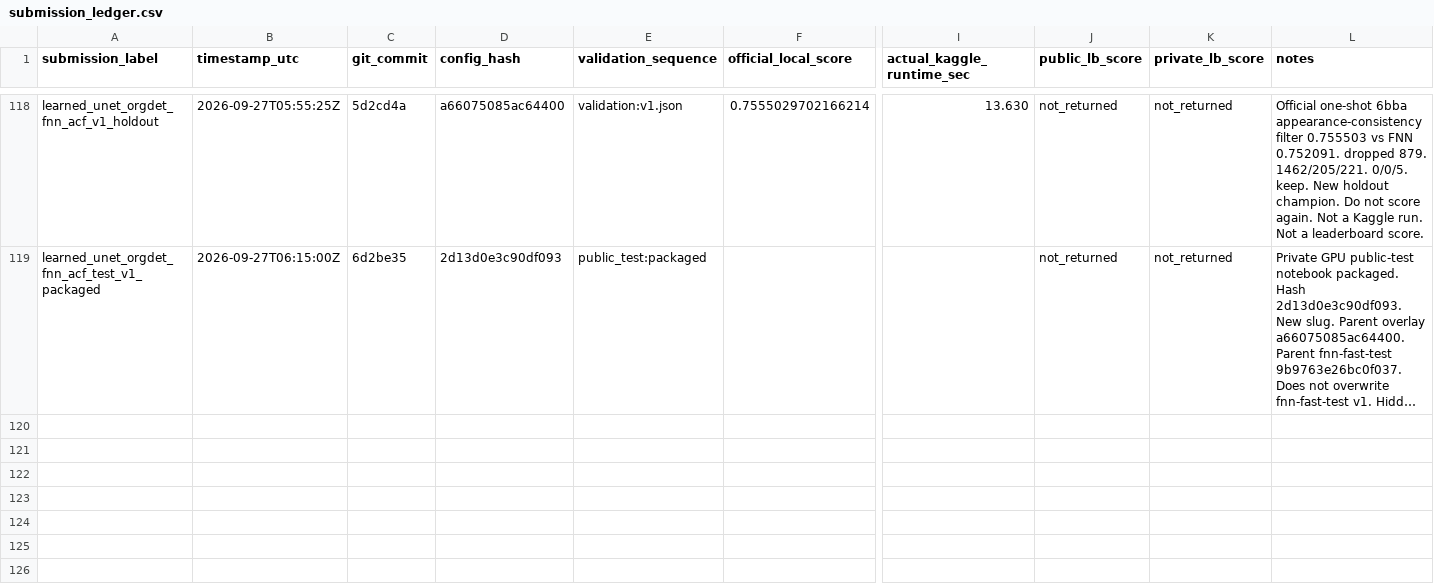
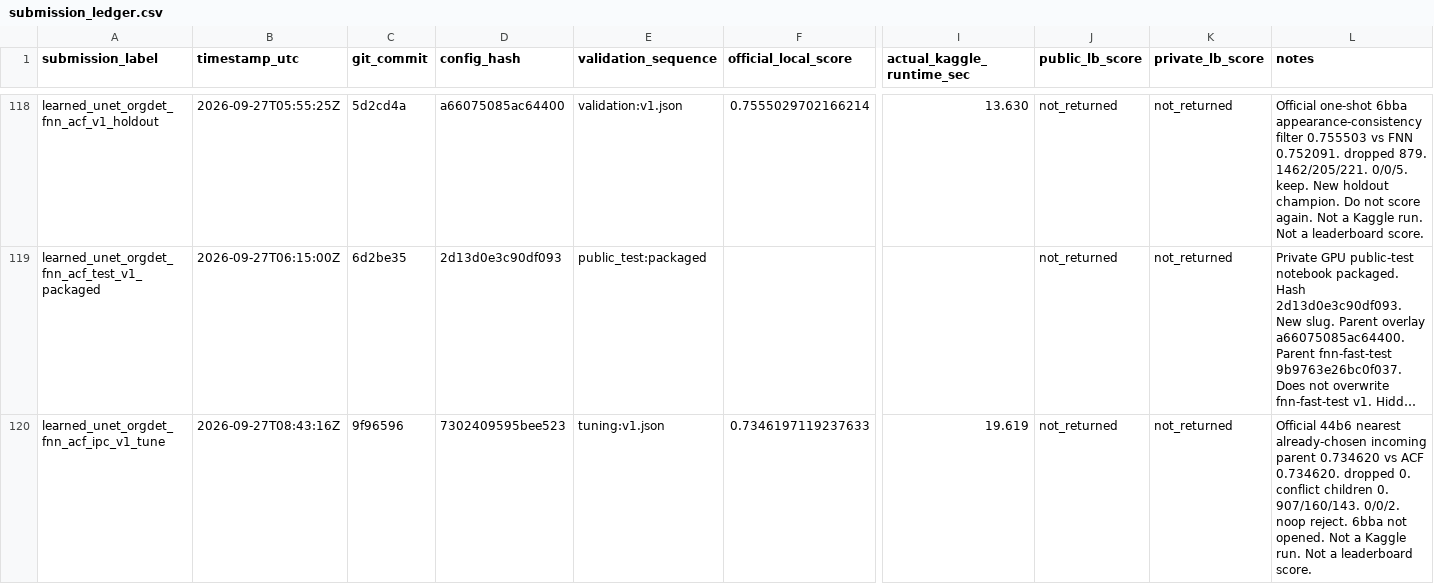
Before and after one commit to mehdizafari1995/Biohub_Cell_Tracking, a CSV file: Biohub_Cell_Tracking/reports/submission_ledger.csv, drawn as a sheet; only a part is shown, gaps mark what is left out; long unchanged cells end in …; rows hold the shown columns only; the diff names each change by its address in the sheet, - before the commit and + after, or states it on an @@ line.

```diff
--- a/Biohub_Cell_Tracking/reports/submission_ledger.csv
+++ b/Biohub_Cell_Tracking/reports/submission_ledger.csv
+row 120: learned_unet_orgdet_fnn_acf_ipc_v1_tune | 2026-09-27T08:43:16Z | 9f96596 | 7302409595bee523 | tuning:v1.json | 0.7346197119237633 | 19.619 | not_returned | not_returned | Official 44b6 nearest already-chosen incoming parent 0.734620 vs ACF 0.734620. dropped 0. conflict children 0. 907/160/143. 0/0/2. noop reject. 6bba not opened. Not a Kaggle run. Not a leaderboard score.
```
Also changed, not shown: Biohub_Cell_Tracking/experiments/registry.csv, 11 other files.
